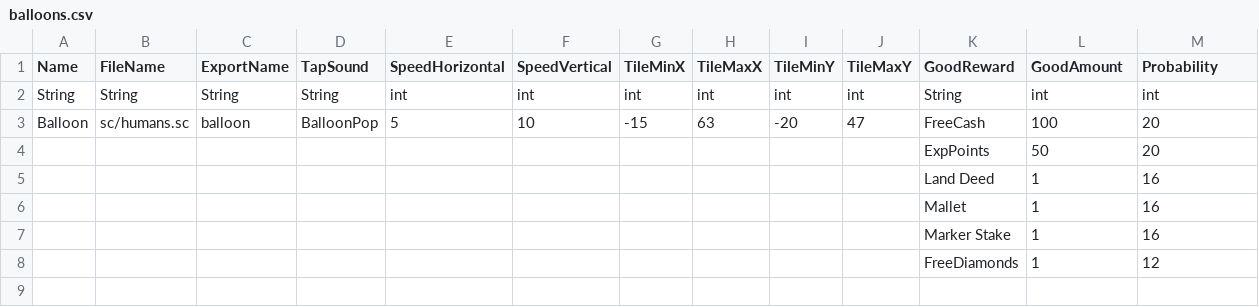
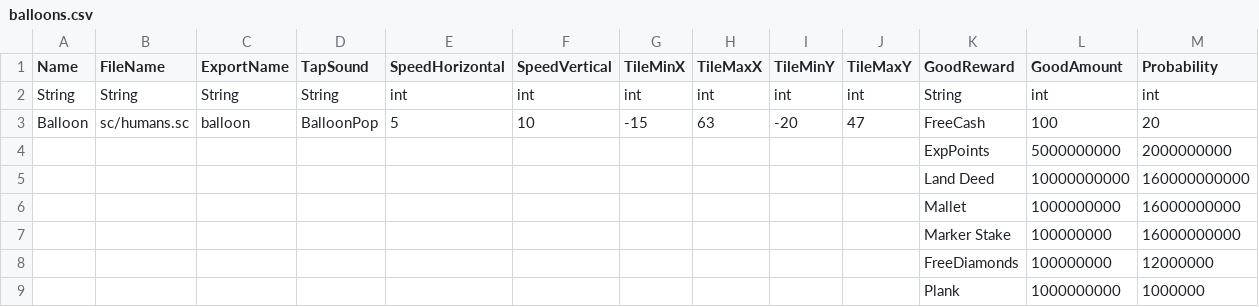
Before and after one commit to fame00/apk, a CSV file: balloons.csv, drawn as a sheet.

Commit message:
Update balloons.csv

```diff
--- a/balloons.csv
+++ b/balloons.csv
@@ -3,6 +3,7 @@
 "Balloon","sc/humans.sc","balloon","BalloonPop",5,10,-15,63,-20,47,"FreeCash",100,20
-,,,,,,,,,,"ExpPoints",50,20
-,,,,,,,,,,"Land Deed",1,16
-,,,,,,,,,,"Mallet",1,16
-,,,,,,,,,,"Marker Stake",1,16
-,,,,,,,,,,"FreeDiamonds",1,12
+,,,,,,,,,,"ExpPoints",5000000000,2000000000
+,,,,,,,,,,"Land Deed",10000000000,160000000000
+,,,,,,,,,,"Mallet",1000000000,16000000000
+,,,,,,,,,,"Marker Stake",100000000,16000000000
+,,,,,,,,,,"FreeDiamonds",100000000,12000000
+,,,,,,,,,,"Plank",1000000000,1000000
```
